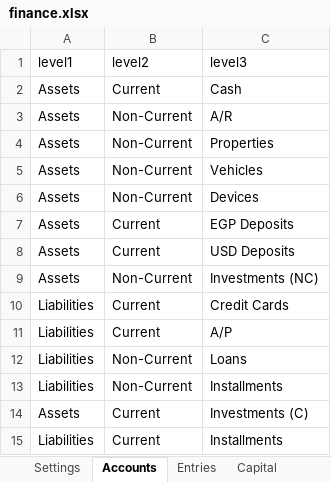
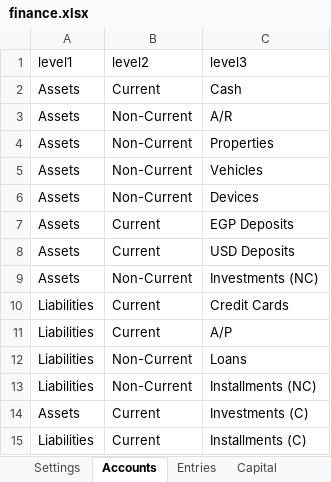
Before and after one commit to ahmedm838/personal-finance, an Excel workbook: docs/finance.xlsx, sheet Accounts, drawn as a sheet; values as stored, in another font and other column widths than the file's, no borders; the diff names each change by its address in the sheet, - before the commit and + after, or states it on an @@ line.

Commit message:
Update figures from the web app

```diff
--- a/docs/finance.xlsx (sheet Accounts)
+++ b/docs/finance.xlsx (sheet Accounts)
-C13: Installments
+C13: Installments (NC)
-C15: Installments
+C15: Installments (C)
```
